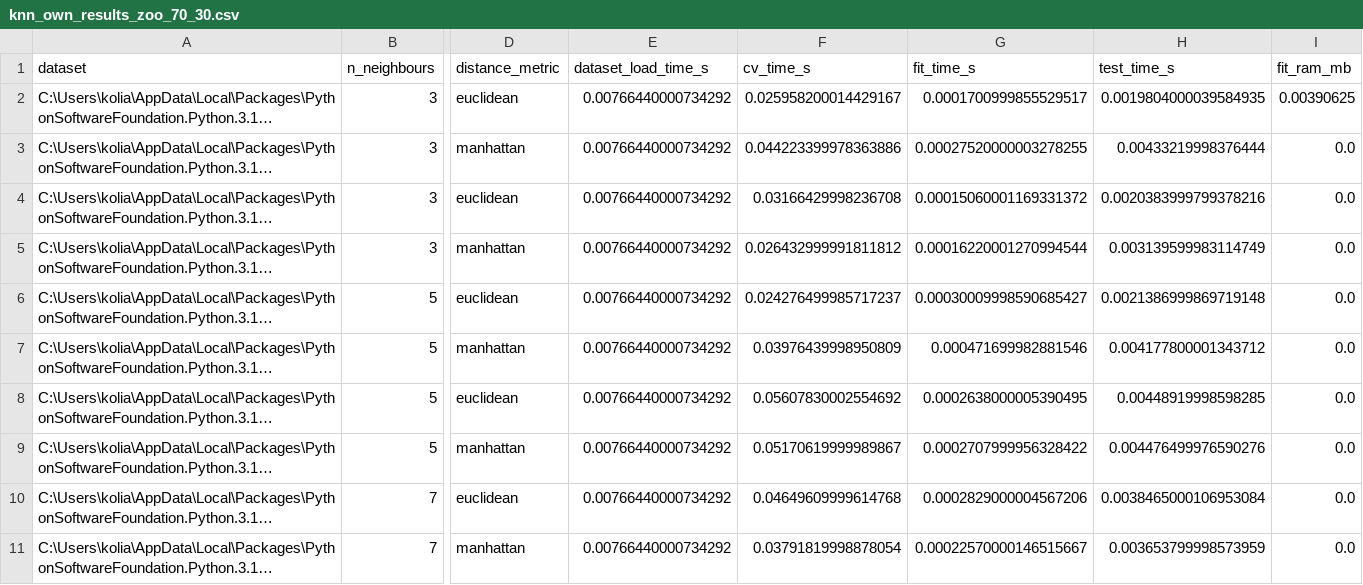
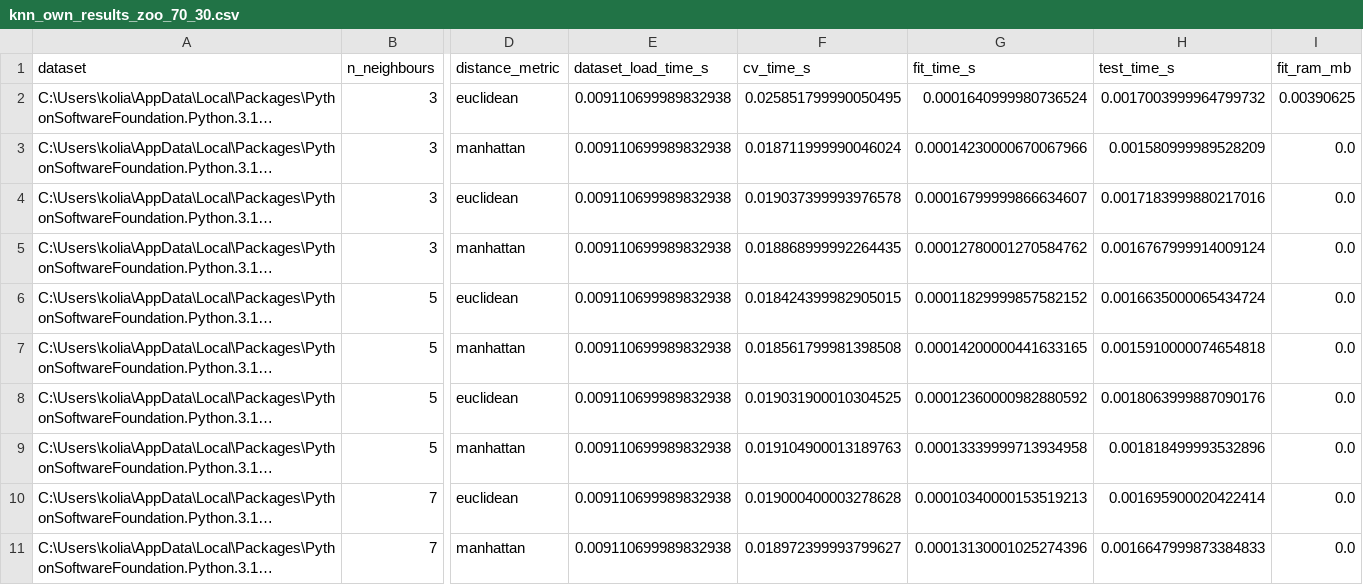
Before and after one commit to kolianedgar/Implementation-of-K-Nearest-Neighbours-kNN-Model-from-Scratch-and-Using-Sklearn, a CSV file: zoo/knn_own_results_zoo_70_30.csv, drawn as a sheet; only a part is shown, gaps mark what is left out; long unchanged cells end in …; the diff covers the shown part only; the diff names each change by its address in the sheet, - before the commit and + after, or states it on an @@ line.

```diff
--- a/zoo/knn_own_results_zoo_70_30.csv
+++ b/zoo/knn_own_results_zoo_70_30.csv
-E2:E11 (dataset_load_time_s): 0.00766440000734292
+E2:E11 (dataset_load_time_s): 0.009110699989832938
-F2 (cv_time_s): 0.025958200014429167
+F2 (cv_time_s): 0.025851799990050495
-G2 (fit_time_s): 0.0001700999855529517
+G2 (fit_time_s): 0.0001640999980736524
-H2 (test_time_s): 0.0019804000039584935
+H2 (test_time_s): 0.0017003999964799732
-F3 (cv_time_s): 0.044223399978363886
+F3 (cv_time_s): 0.018711999990046024
-G3 (fit_time_s): 0.00027520000003278255
+G3 (fit_time_s): 0.00014230000670067966
-H3 (test_time_s): 0.00433219998376444
+H3 (test_time_s): 0.001580999989528209
-F4 (cv_time_s): 0.03166429998236708
+F4 (cv_time_s): 0.019037399993976578
-G4 (fit_time_s): 0.00015060001169331372
+G4 (fit_time_s): 0.00016799999866634607
-H4 (test_time_s): 0.0020383999799378216
+H4 (test_time_s): 0.0017183999880217016
-F5 (cv_time_s): 0.026432999991811812
+F5 (cv_time_s): 0.018868999992264435
-G5 (fit_time_s): 0.00016220001270994544
+G5 (fit_time_s): 0.00012780001270584762
-H5 (test_time_s): 0.003139599983114749
+H5 (test_time_s): 0.0016767999914009124
-F6 (cv_time_s): 0.024276499985717237
+F6 (cv_time_s): 0.018424399982905015
-G6 (fit_time_s): 0.00030009998590685427
+G6 (fit_time_s): 0.00011829999857582152
-H6 (test_time_s): 0.0021386999869719148
+H6 (test_time_s): 0.0016635000065434724
-F7 (cv_time_s): 0.03976439998950809
+F7 (cv_time_s): 0.018561799981398508
-G7 (fit_time_s): 0.000471699982881546
+G7 (fit_time_s): 0.00014200000441633165
-H7 (test_time_s): 0.004177800001343712
+H7 (test_time_s): 0.0015910000074654818
-F8 (cv_time_s): 0.05607830002554692
+F8 (cv_time_s): 0.019031900010304525
-G8 (fit_time_s): 0.0002638000005390495
+G8 (fit_time_s): 0.00012360000982880592
-H8 (test_time_s): 0.00448919998598285
+H8 (test_time_s): 0.0018063999887090176
-F9 (cv_time_s): 0.05170619999989867
+F9 (cv_time_s): 0.019104900013189763
-G9 (fit_time_s): 0.0002707999956328422
+G9 (fit_time_s): 0.00013339999713934958
-H9 (test_time_s): 0.004476499976590276
+H9 (test_time_s): 0.001818499993532896
-F10 (cv_time_s): 0.04649609999614768
+F10 (cv_time_s): 0.019000400003278628
-G10 (fit_time_s): 0.0002829000004567206
+G10 (fit_time_s): 0.00010340000153519213
-H10 (test_time_s): 0.0038465000106953084
+H10 (test_time_s): 0.001695900020422414
-F11 (cv_time_s): 0.03791819998878054
+F11 (cv_time_s): 0.018972399993799627
-G11 (fit_time_s): 0.00022570000146515667
+G11 (fit_time_s): 0.00013130001025274396
-H11 (test_time_s): 0.003653799998573959
+H11 (test_time_s): 0.0016647999873384833
```
Also changed, not shown: 120 edited cells elsewhere in this file, 4 other files.
